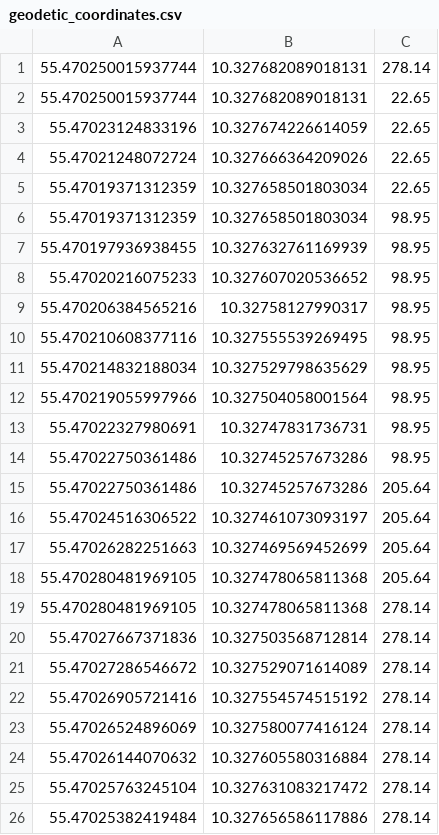
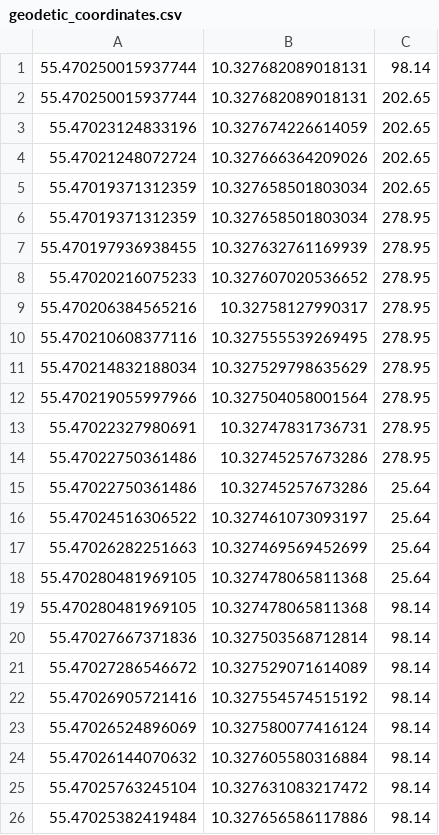
Before and after one commit to Madmalicius/PiR-repo, a CSV file: catkin_ws/src/hole_detector/src/geodetic_coordinates.csv, drawn as a sheet.

Commit message:
new coor

```diff
--- a/catkin_ws/src/hole_detector/src/geodetic_coordinates.csv
+++ b/catkin_ws/src/hole_detector/src/geodetic_coordinates.csv
@@ -1,26 +1,26 @@
-55.470250015937744,10.327682089018131,278.14
-55.470250015937744,10.327682089018131,22.65
-55.47023124833196,10.327674226614059,22.65
-55.47021248072724,10.327666364209026,22.65
-55.47019371312359,10.327658501803034,22.65
-55.47019371312359,10.327658501803034,98.95
-55.470197936938455,10.327632761169939,98.95
-55.47020216075233,10.327607020536652,98.95
-55.470206384565216,10.32758127990317,98.95
-55.470210608377116,10.327555539269495,98.95
-55.470214832188034,10.327529798635629,98.95
-55.470219055997966,10.327504058001564,98.95
-55.47022327980691,10.32747831736731,98.95
-55.47022750361486,10.32745257673286,98.95
-55.47022750361486,10.32745257673286,205.64
-55.47024516306522,10.327461073093197,205.64
-55.47026282251663,10.327469569452699,205.64
-55.470280481969105,10.327478065811368,205.64
-55.470280481969105,10.327478065811368,278.14
-55.47027667371836,10.327503568712814,278.14
-55.47027286546672,10.327529071614089,278.14
-55.47026905721416,10.327554574515192,278.14
-55.47026524896069,10.327580077416124,278.14
-55.47026144070632,10.327605580316884,278.14
-55.47025763245104,10.327631083217472,278.14
-55.47025382419484,10.327656586117886,278.14
+55.470250015937744,10.327682089018131,98.14
+55.470250015937744,10.327682089018131,202.65
+55.47023124833196,10.327674226614059,202.65
+55.47021248072724,10.327666364209026,202.65
+55.47019371312359,10.327658501803034,202.65
+55.47019371312359,10.327658501803034,278.95
+55.470197936938455,10.327632761169939,278.95
+55.47020216075233,10.327607020536652,278.95
+55.470206384565216,10.32758127990317,278.95
+55.470210608377116,10.327555539269495,278.95
+55.470214832188034,10.327529798635629,278.95
+55.470219055997966,10.327504058001564,278.95
+55.47022327980691,10.32747831736731,278.95
+55.47022750361486,10.32745257673286,278.95
+55.47022750361486,10.32745257673286,25.64
+55.47024516306522,10.327461073093197,25.64
+55.47026282251663,10.327469569452699,25.64
+55.470280481969105,10.327478065811368,25.64
+55.470280481969105,10.327478065811368,98.14
+55.47027667371836,10.327503568712814,98.14
+55.47027286546672,10.327529071614089,98.14
+55.47026905721416,10.327554574515192,98.14
+55.47026524896069,10.327580077416124,98.14
+55.47026144070632,10.327605580316884,98.14
+55.47025763245104,10.327631083217472,98.14
+55.47025382419484,10.327656586117886,98.14
```
